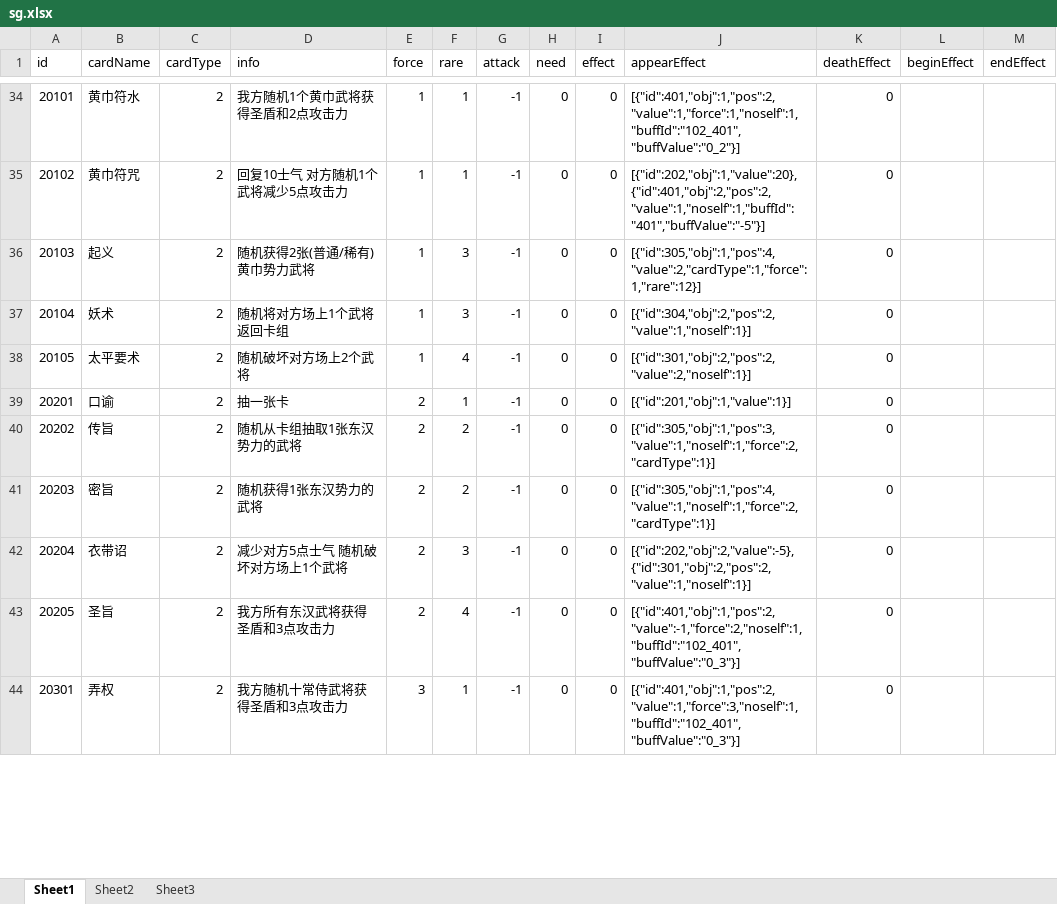
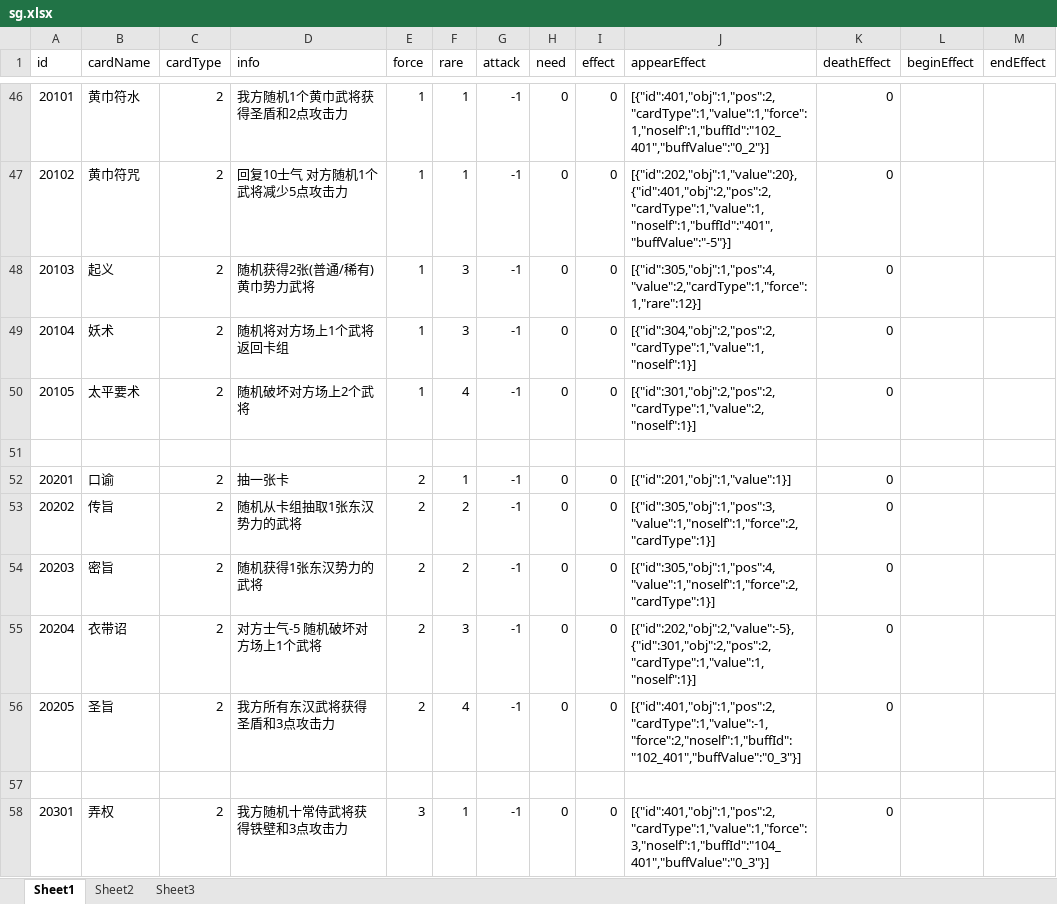
Before and after one commit to uniqueyx/sgCardServer, an Excel workbook: sg.xlsx, sheet Sheet1, drawn as a sheet; only a part is shown, gaps mark what is left out; values as stored, in another font and other column widths than the file's, no borders; addresses are those after the commit; the diff covers the shown part only; the diff names each change by its address in the sheet, - before the commit and + after, or states it on an @@ line.

```diff
--- a/sg.xlsx (sheet Sheet1)
+++ b/sg.xlsx (sheet Sheet1)
-J46 (appearEffect): [{"id":401,"obj":1,"pos":2,"value":1,"force":1,"noself":1,"buffId":"102_401","buffValue":"0_2"}]
+J46 (appearEffect): [{"id":401,"obj":1,"pos":2,"cardType":1,"value":1,"force":1,"noself":1,"buffId":"102_401","buffValue":"0_2"}]
-J47 (appearEffect): [{"id":202,"obj":1,"value":20},{"id":401,"obj":2,"pos":2,"value":1,"noself":1,"buffId":"401","buffValue":"-5"}]
+J47 (appearEffect): [{"id":202,"obj":1,"value":20},{"id":401,"obj":2,"pos":2,"cardType":1,"value":1,"noself":1,"buffId":"401","buffValue":"-5"}]
-J49 (appearEffect): [{"id":304,"obj":2,"pos":2,"value":1,"noself":1}]
+J49 (appearEffect): [{"id":304,"obj":2,"pos":2,"cardType":1,"value":1,"noself":1}]
-J50 (appearEffect): [{"id":301,"obj":2,"pos":2,"value":2,"noself":1}]
+J50 (appearEffect): [{"id":301,"obj":2,"pos":2,"cardType":1,"value":2,"noself":1}]
+row 51: (empty)
-D55 (info): 减少对方5点士气 随机破坏对方场上1个武将
+D55 (info): 对方士气-5 随机破坏对方场上1个武将
-J55 (appearEffect): [{"id":202,"obj":2,"value":-5},{"id":301,"obj":2,"pos":2,"value":1,"noself":1}]
+J55 (appearEffect): [{"id":202,"obj":2,"value":-5},{"id":301,"obj":2,"pos":2,"cardType":1,"value":1,"noself":1}]
-J56 (appearEffect): [{"id":401,"obj":1,"pos":2,"value":-1,"force":2,"noself":1,"buffId":"102_401","buffValue":"0_3"}]
+J56 (appearEffect): [{"id":401,"obj":1,"pos":2,"cardType":1,"value":-1,"force":2,"noself":1,"buffId":"102_401","buffValue":"0_3"}]
+row 57: (empty)
-D58 (info): 我方随机十常侍武将获得圣盾和3点攻击力
+D58 (info): 我方随机十常侍武将获得铁壁和3点攻击力
-J58 (appearEffect): [{"id":401,"obj":1,"pos":2,"value":1,"force":3,"noself":1,"buffId":"102_401","buffValue":"0_3"}]
+J58 (appearEffect): [{"id":401,"obj":1,"pos":2,"cardType":1,"value":1,"force":3,"noself":1,"buffId":"104_401","buffValue":"0_3"}]
```
Also changed, not shown: 28 added rows, 1 removed row and 42 edited cells elsewhere in this sheet, 4 other files.
